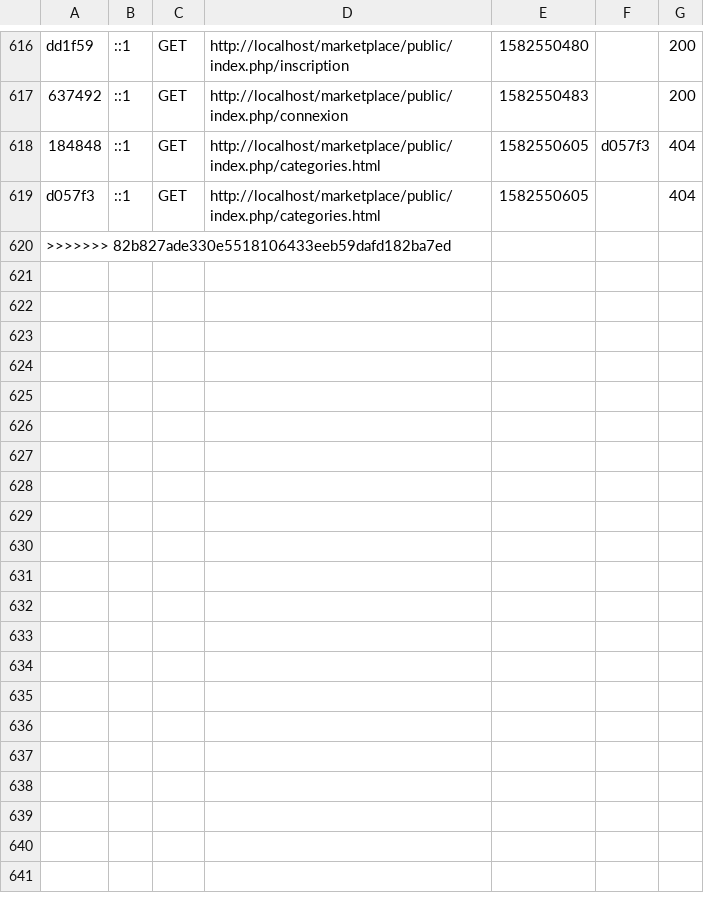
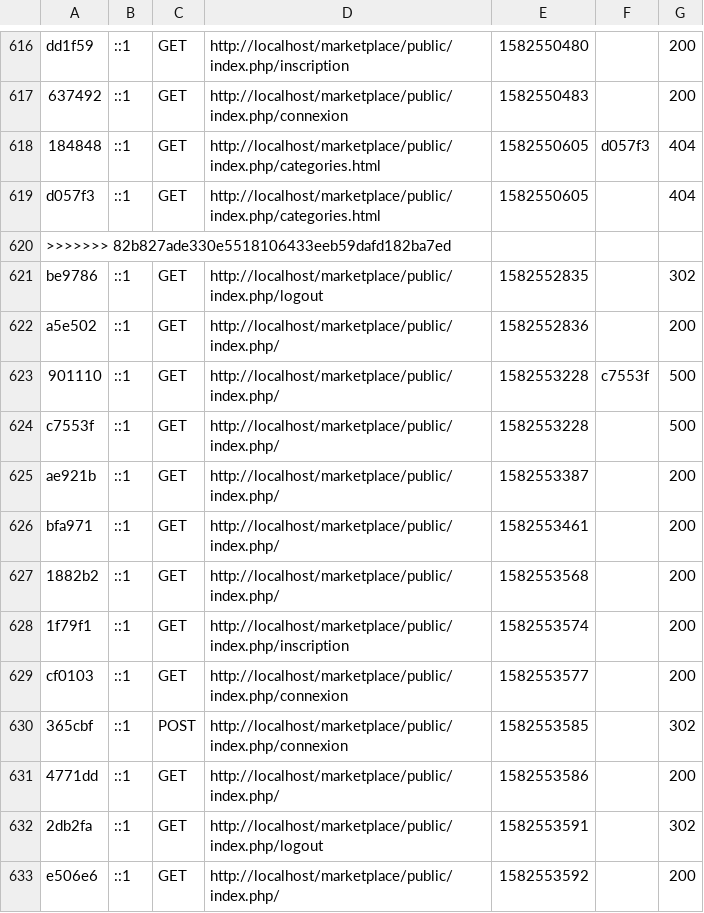
Before and after one commit to unudeveloper/Symphony-Marketplace, a CSV file: var/cache/dev/profiler/index.csv, drawn as a sheet; only a part is shown, gaps mark what is left out; the diff names each change by its address in the sheet, - before the commit and + after, or states it on an @@ line.

Commit message:
logout

```diff
--- a/var/cache/dev/profiler/index.csv
+++ b/var/cache/dev/profiler/index.csv
+row 621: be9786 | ::1 | GET | http://localhost/marketplace/public/index.php/logout | 1582552835 |  | 302
+row 622: a5e502 | ::1 | GET | http://localhost/marketplace/public/index.php/ | 1582552836 |  | 200
+row 623: 901110 | ::1 | GET | http://localhost/marketplace/public/index.php/ | 1582553228 | c7553f | 500
+row 624: c7553f | ::1 | GET | http://localhost/marketplace/public/index.php/ | 1582553228 |  | 500
+row 625: ae921b | ::1 | GET | http://localhost/marketplace/public/index.php/ | 1582553387 |  | 200
+row 626: bfa971 | ::1 | GET | http://localhost/marketplace/public/index.php/ | 1582553461 |  | 200
+row 627: 1882b2 | ::1 | GET | http://localhost/marketplace/public/index.php/ | 1582553568 |  | 200
+row 628: 1f79f1 | ::1 | GET | http://localhost/marketplace/public/index.php/inscription | 1582553574 |  | 200
+row 629: cf0103 | ::1 | GET | http://localhost/marketplace/public/index.php/connexion | 1582553577 |  | 200
+row 630: 365cbf | ::1 | POST | http://localhost/marketplace/public/index.php/connexion | 1582553585 |  | 302
+row 631: 4771dd | ::1 | GET | http://localhost/marketplace/public/index.php/ | 1582553586 |  | 200
+row 632: 2db2fa | ::1 | GET | http://localhost/marketplace/public/index.php/logout | 1582553591 |  | 302
+row 633: e506e6 | ::1 | GET | http://localhost/marketplace/public/index.php/ | 1582553592 |  | 200
```
Also changed, not shown: 37 other files.
